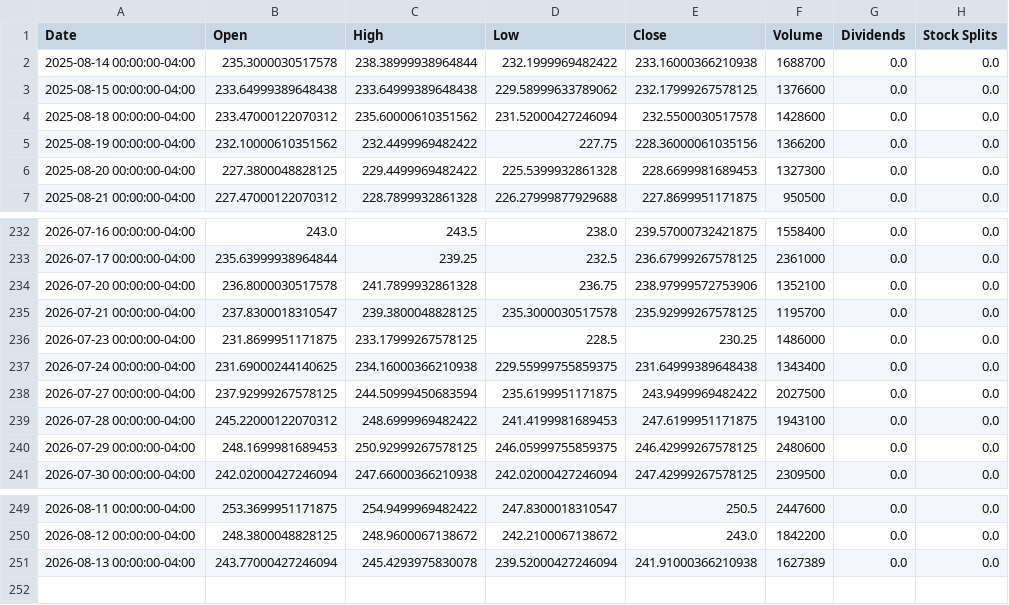
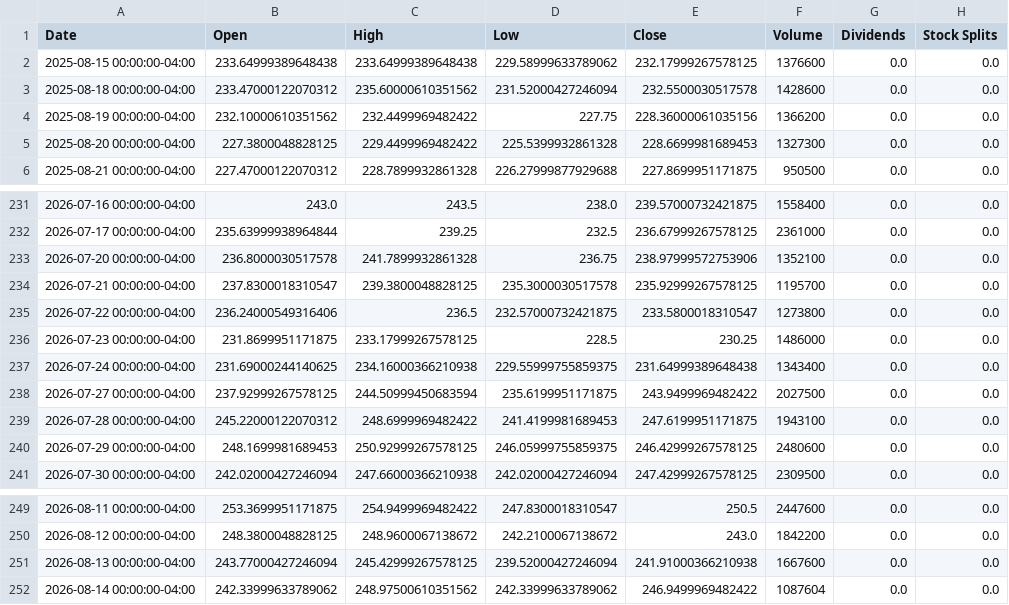
Before and after one commit to researchersec/reimagined-broccoli, a CSV file: historical_data.csv, drawn as a sheet; only a part is shown, gaps mark what is left out.

```diff
--- a/historical_data.csv
+++ b/historical_data.csv
@@ -1,3 +1,2 @@
 Date,Open,High,Low,Close,Volume,Dividends,Stock Splits
-2025-08-14 00:00:00-04:00,235.3000030517578,238.38999938964844,232.1999969482422,233.16000366210938,1688700,0.0,0.0
 2025-08-15 00:00:00-04:00,233.64999389648438,233.64999389648438,229.58999633789062,232.17999267578125,1376600,0.0,0.0
@@ -235,2 +234,3 @@ Date,Open,High,Low,Close,Volume,Dividends,Stock Splits
 2026-07-21 00:00:00-04:00,237.8300018310547,239.3800048828125,235.3000030517578,235.92999267578125,1195700,0.0,0.0
+2026-07-22 00:00:00-04:00,236.24000549316406,236.5,232.57000732421875,233.5800018310547,1273800,0.0,0.0
 2026-07-23 00:00:00-04:00,231.8699951171875,233.17999267578125,228.5,230.25,1486000,0.0,0.0
@@ -250,2 +250,3 @@ Date,Open,High,Low,Close,Volume,Dividends,Stock Splits
 2026-08-12 00:00:00-04:00,248.3800048828125,248.9600067138672,242.2100067138672,243.0,1842200,0.0,0.0
-2026-08-13 00:00:00-04:00,243.77000427246094,245.4293975830078,239.52000427246094,241.91000366210938,1627389,0.0,0.0
+2026-08-13 00:00:00-04:00,243.77000427246094,245.42999267578125,239.52000427246094,241.91000366210938,1667600,0.0,0.0
+2026-08-14 00:00:00-04:00,242.33999633789062,248.97500610351562,242.33999633789062,246.9499969482422,1087604,0.0,0.0
```
Also changed, not shown: 1 other file.
